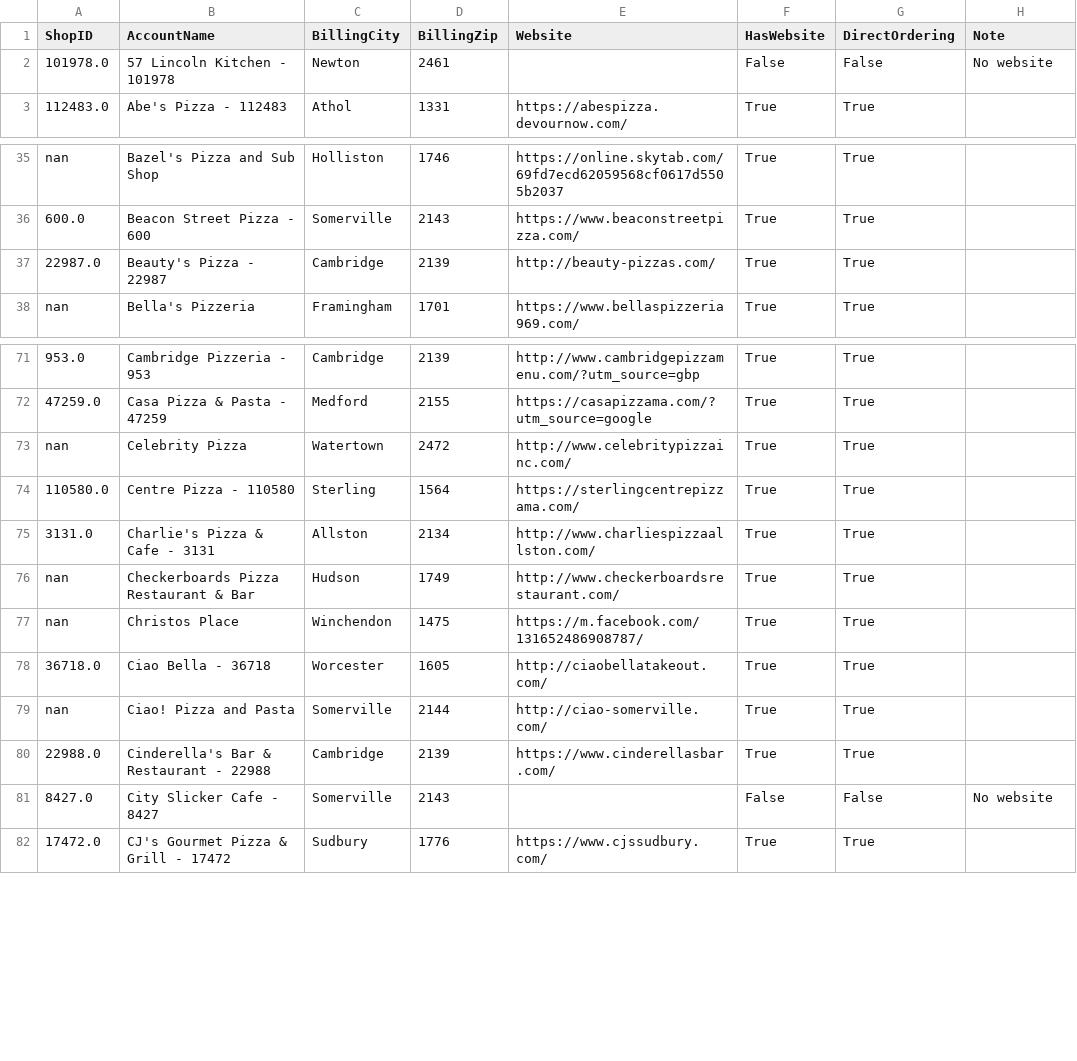
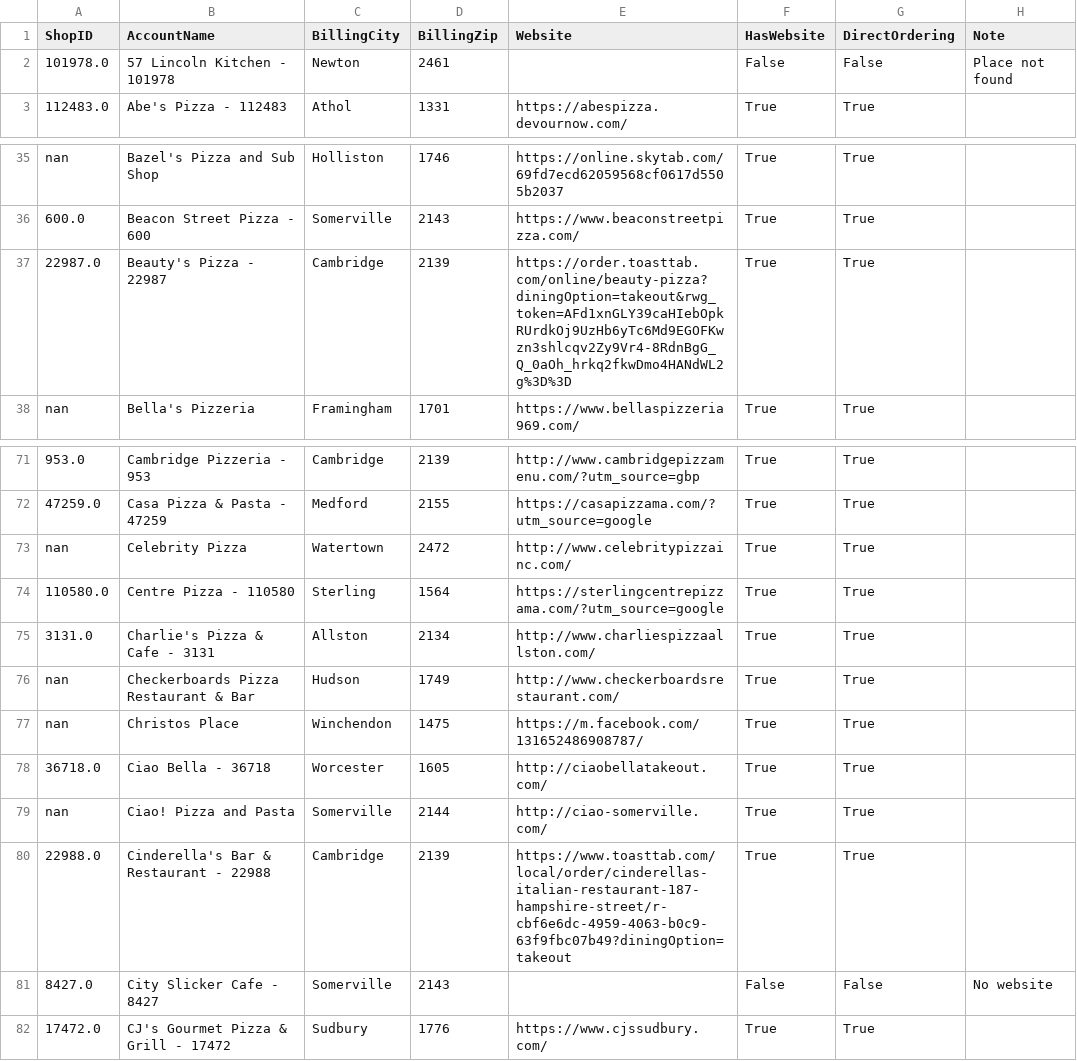
Before and after one commit to mkyoung23/pizza-shop-analysis, a CSV file: results.csv, drawn as a sheet; only a part is shown, gaps mark what is left out; the diff names each change by its address in the sheet, - before the commit and + after, or states it on an @@ line.

```diff
--- a/results.csv
+++ b/results.csv
-H2 (Note): No website
+H2 (Note): Place not found
-E37 (Website): http://beauty-pizzas.com/
+E37 (Website): https://order.toasttab.com/online/beauty-pizza?diningOption=takeout&rwg_token=AFd1xnGLY39caHIebOpkRUrdkOj9UzHb6yTc6Md9EGOFKwzn3shlcqv2Zy9Vr4-8RdnBgG_Q_0aOh_hrkq2fkwDmo4HANdWL2g%3D%3D
-E74 (Website): https://sterlingcentrepizzama.com/
+E74 (Website): https://sterlingcentrepizzama.com/?utm_source=google
-E80 (Website): https://www.cinderellasbar.com/
+E80 (Website): https://www.toasttab.com/local/order/cinderellas-italian-restaurant-187-hampshire-street/r-cbf6e6dc-4959-4063-b0c9-63f9fbc07b49?diningOption=takeout
```
